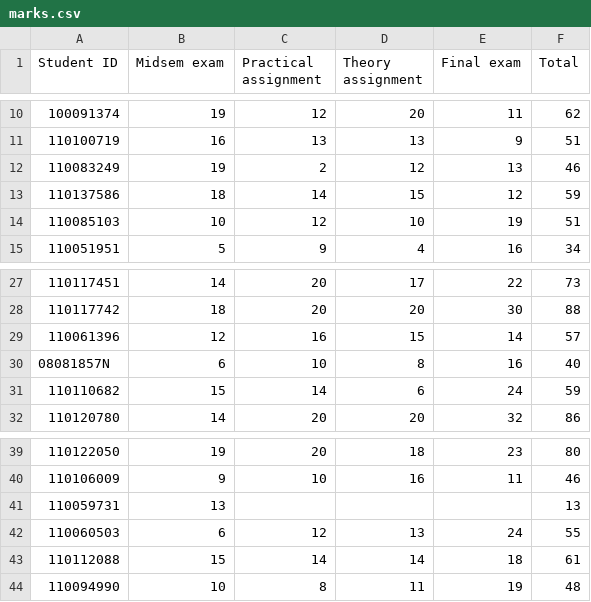
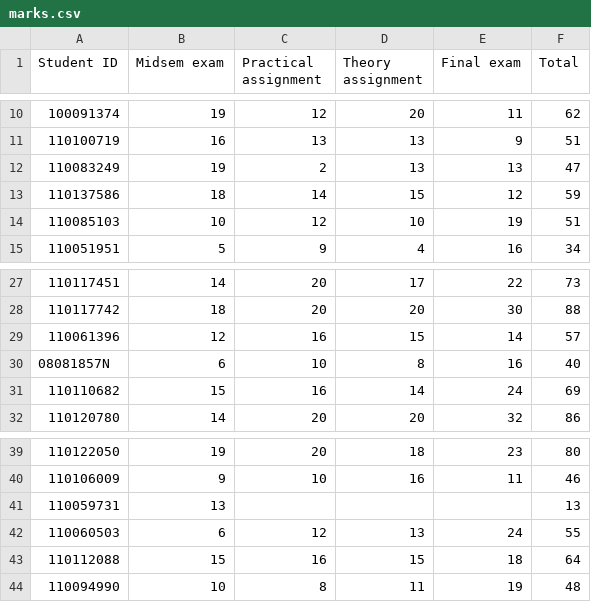
Before and after one commit to robbymckilliam/robbymckilliam.github.com, a CSV file: signalsandsystems/2014/marks.csv, drawn as a sheet; only a part is shown, gaps mark what is left out.

Commit message:
added new marks and stats

```diff
--- a/signalsandsystems/2014/marks.csv
+++ b/signalsandsystems/2014/marks.csv
@@ -11,3 +11,3 @@ Student ID,Midsem exam,Practical assignment,Theory assignment,Final exam,Total
 110100719,16,13,13,9,51
-110083249,19,2,12,13,46
+110083249,19,2,13,13,47
 110137586,18,14,15,12,59
@@ -30,3 +30,3 @@ Student ID,Midsem exam,Practical assignment,Theory assignment,Final exam,Total
 08081857N,6,10,8,16,40
-110110682,15,14,6,24,59
+110110682,15,16,14,24,69
 110120780,14,20,20,32,86
@@ -42,3 +42,3 @@ Student ID,Midsem exam,Practical assignment,Theory assignment,Final exam,Total
 110060503,6,12,13,24,55
-110112088,15,14,14,18,61
+110112088,15,16,15,18,64
 110094990,10,8,11,19,48
```
Also changed, not shown: 1 other file.
